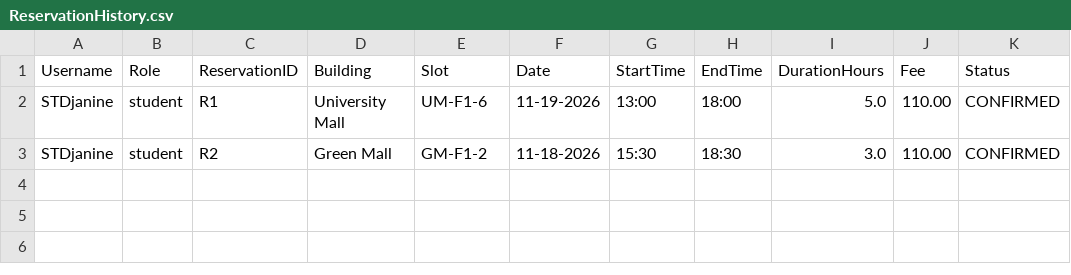
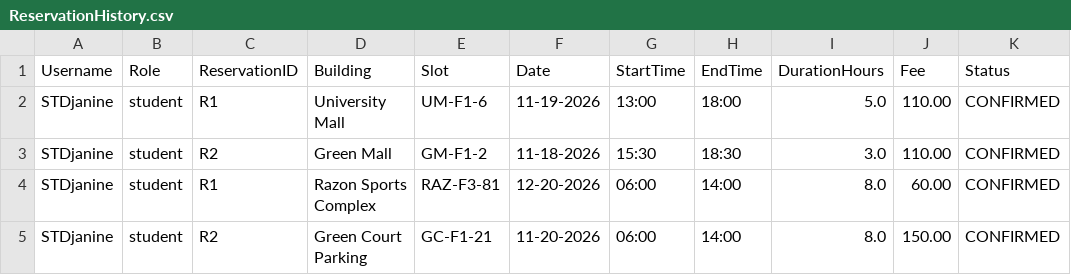
Before and after one commit to AmandaLeeTolentino/LBYCPDS_Proj, a CSV file: ReservationHistory.csv, drawn as a sheet; the diff names each change by its address in the sheet, - before the commit and + after, or states it on an @@ line.

```diff
--- a/ReservationHistory.csv
+++ b/ReservationHistory.csv
+row 4: STDjanine | student | R1 | Razon Sports Complex | RAZ-F3-81 | 12-20-2026 | 06:00 | 14:00 | 8.0 | 60.00 | CONFIRMED
+row 5: STDjanine | student | R2 | Green Court Parking | GC-F1-21 | 11-20-2026 | 06:00 | 14:00 | 8.0 | 150.00 | CONFIRMED
```
Also changed, not shown: 1 other file.
